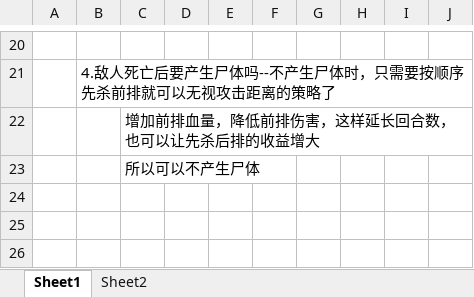
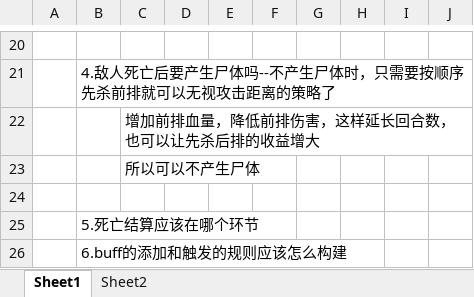
Before and after one commit to TianxingGame/design_document, an Excel workbook: 游戏乐趣思考.xlsx, sheet Sheet1, drawn as a sheet; only a part is shown, gaps mark what is left out; values as stored, in another font and other column widths than the file's, no borders; the diff names each change by its address in the sheet, - before the commit and + after, or states it on an @@ line.

```diff
--- a/游戏乐趣思考.xlsx (sheet Sheet1)
+++ b/游戏乐趣思考.xlsx (sheet Sheet1)
+row 24: (empty)
+row 25:  | 5.死亡结算应该在哪个环节
+row 26:  | 6.buff的添加和触发的规则应该怎么构建
```
Also changed, not shown: 回合制战斗说明.xlsx, 1 other file.
